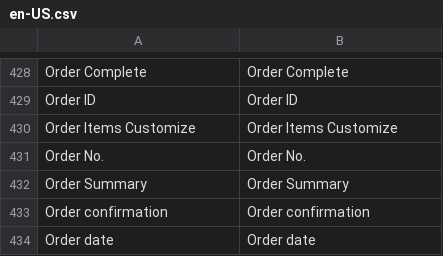
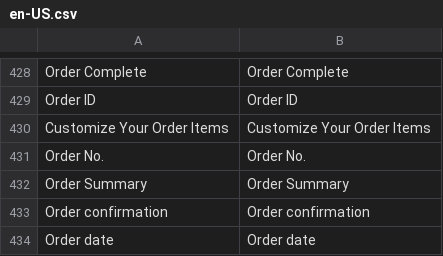
Before and after one commit to BudsiesApp/vsf-capybara, a CSV file: resource/i18n/en-US.csv, drawn as a sheet; only a part is shown, gaps mark what is left out.

Commit message:
Refs #35303: Order Items Bulk Customization - update heading and meta title

```diff
--- a/resource/i18n/en-US.csv
+++ b/resource/i18n/en-US.csv
@@ -429,3 +429,3 @@
 "Order ID","Order ID"
-"Order Items Customize","Order Items Customize"
+"Customize Your Order Items","Customize Your Order Items"
 "Order No.","Order No."
```
Also changed, not shown: 1 other file.
